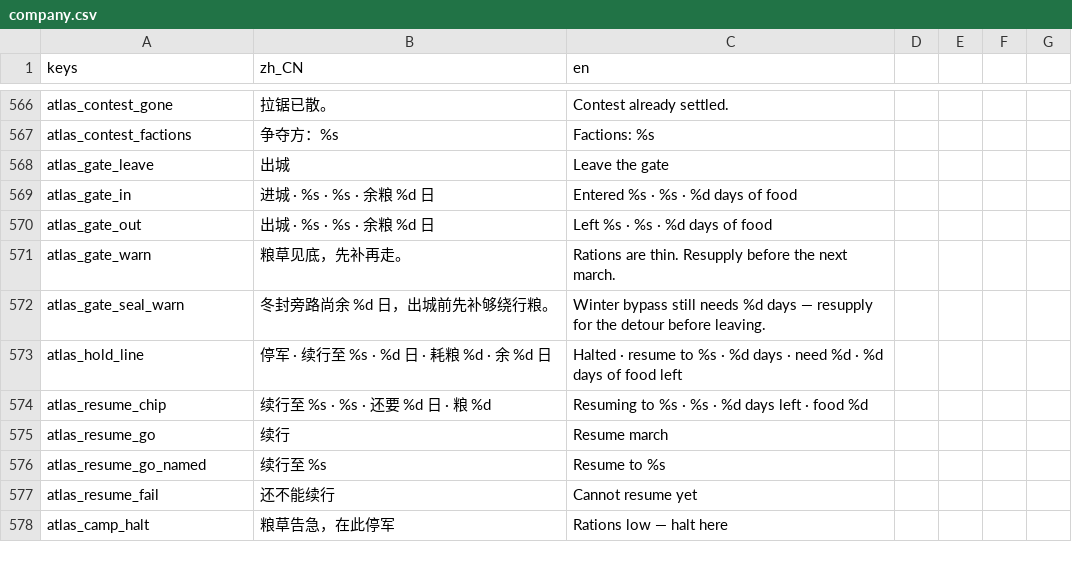
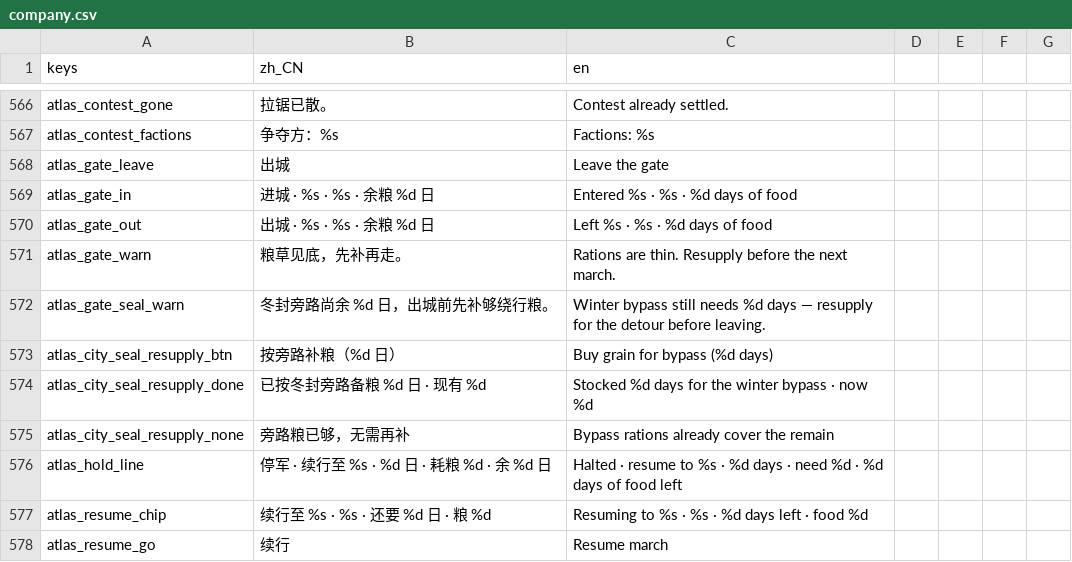
Before and after one commit to wuyongjia666-droid/CenturyKnights, a CSV file: project/data/locale/company.csv, drawn as a sheet; only a part is shown, gaps mark what is left out; the shorter side is filled out with more unchanged rows; the diff names each change by its address in the sheet, - before the commit and + after, or states it on an @@ line.

Commit message:
feat(atlas): 城内冬封旁路一键补粮 — cover < seal-aware 时出 CTA
途中停城且旁路/停军目标仍在时，city 侧栏按 seal-aware remain 报价买粮，
补完后刷新城门 seal_short 与 march_hold。叠在 gate-seal-cover 上。

```diff
--- a/project/data/locale/company.csv
+++ b/project/data/locale/company.csv
+row 573: atlas_city_seal_resupply_btn | 按旁路补粮（%d 日） | Buy grain for bypass (%d days)
+row 574: atlas_city_seal_resupply_done | 已按冬封旁路备粮 %d 日 · 现有 %d | Stocked %d days for the winter bypass · now %d
+row 575: atlas_city_seal_resupply_none | 旁路粮已够，无需再补 | Bypass rations already cover the remain
```
Also changed, not shown: 6 other files.
